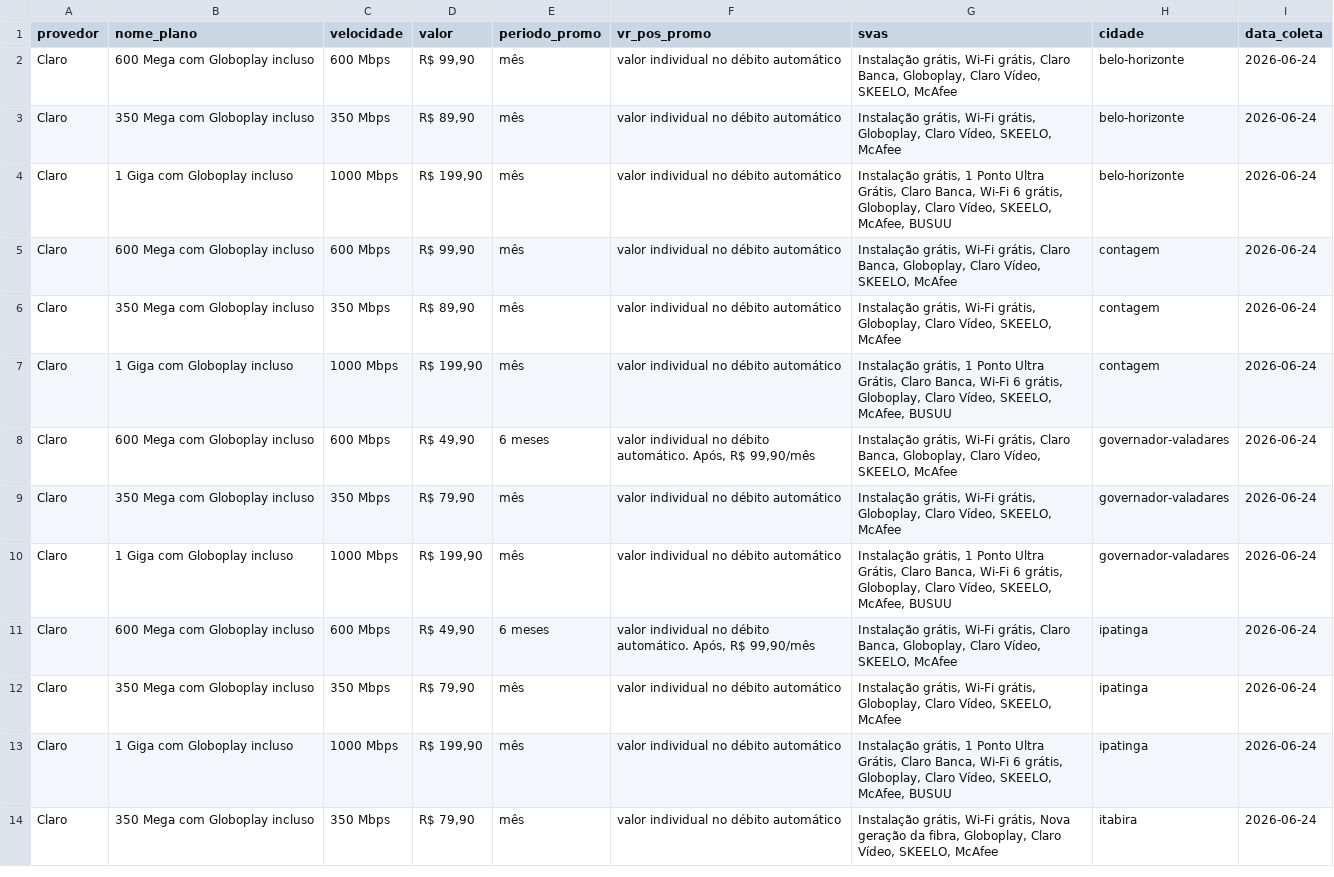
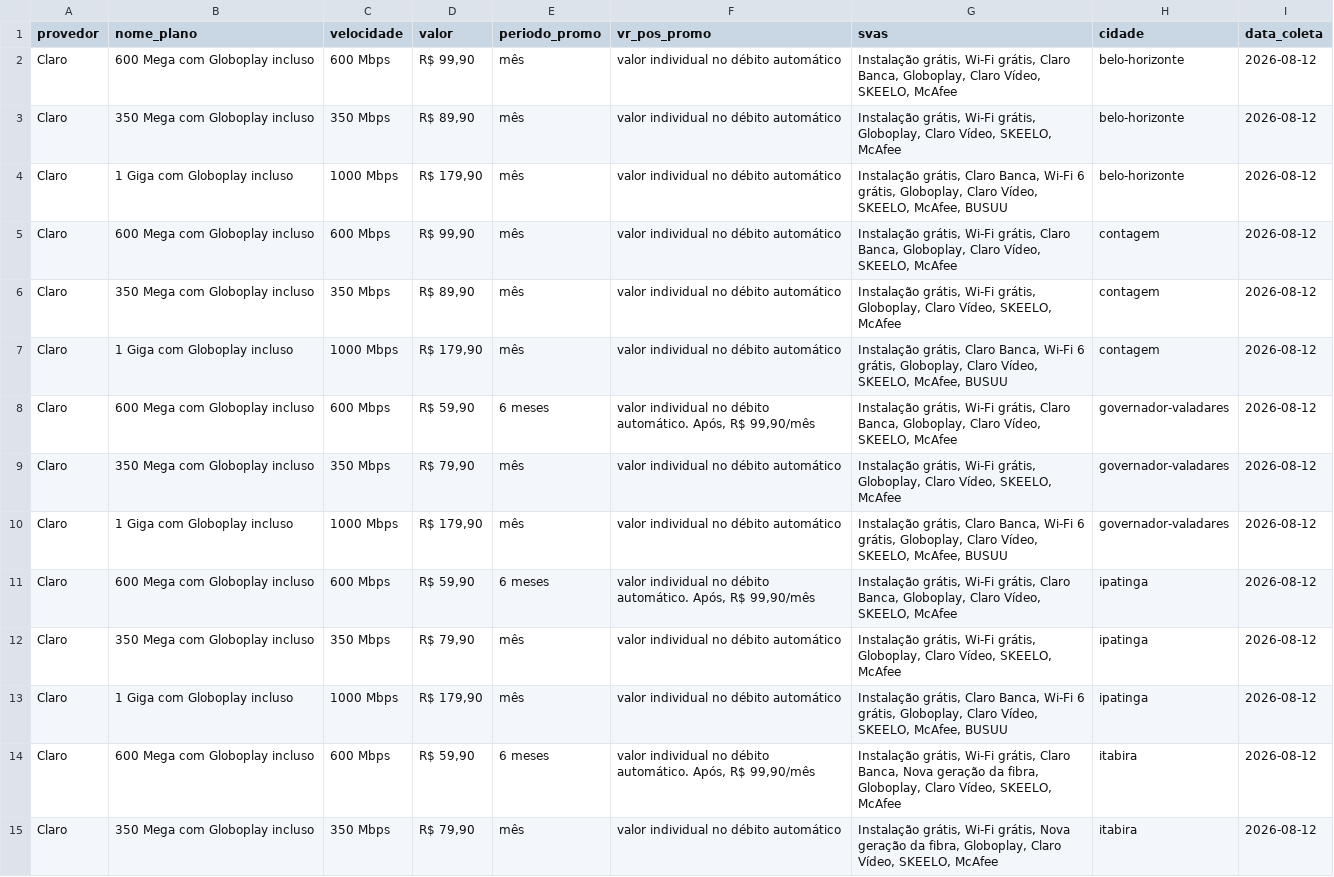
Before and after one commit to rgelsp/ws_scraping_planos, a CSV file: data/scraped/claro.csv, drawn as a sheet; only a part is shown; addresses are those after the commit; the diff covers the shown part only; the diff names each change by its address in the sheet, - before the commit and + after, or states it on an @@ line.

```diff
--- a/data/scraped/claro.csv
+++ b/data/scraped/claro.csv
-I2:I13 (data_coleta): 2026-06-24
+I2:I13 (data_coleta): 2026-08-12
-D4 (valor): R$ 199,90
+D4 (valor): R$ 179,90
-G4 (svas): Instalação grátis, 1 Ponto Ultra Grátis, Claro Banca,…
+G4 (svas): Instalação grátis, Claro Banca,…
-D7 (valor): R$ 199,90
+D7 (valor): R$ 179,90
-G7 (svas): Instalação grátis, 1 Ponto Ultra Grátis, Claro Banca,…
+G7 (svas): Instalação grátis, Claro Banca,…
-D8 (valor): R$ 49,90
+D8 (valor): R$ 59,90
-D10 (valor): R$ 199,90
+D10 (valor): R$ 179,90
-G10 (svas): Instalação grátis, 1 Ponto Ultra Grátis, Claro Banca,…
+G10 (svas): Instalação grátis, Claro Banca,…
-D11 (valor): R$ 49,90
+D11 (valor): R$ 59,90
-D13 (valor): R$ 199,90
+D13 (valor): R$ 179,90
-G13 (svas): Instalação grátis, 1 Ponto Ultra Grátis, Claro Banca,…
+G13 (svas): Instalação grátis, Claro Banca,…
+row 14: Claro | 600 Mega com Globoplay incluso | 600 Mbps | R$ 59,90 | 6 meses | valor individual no débito automático. Após, R$ 99,90/mês | Instalação grátis, Wi-Fi grátis, Claro Banca, Nova geração da fibra, Globoplay, Claro Vídeo, SKEELO, McAfee | itabira | 2026-08-12
-I15 (data_coleta): 2026-06-24
+I15 (data_coleta): 2026-08-12
```
Also changed, not shown: 2 added rows, 3 removed rows and 59 edited cells elsewhere in this file, data/flat/ALGAR.csv, data/flat/INFORNET.csv, 44 other files.
